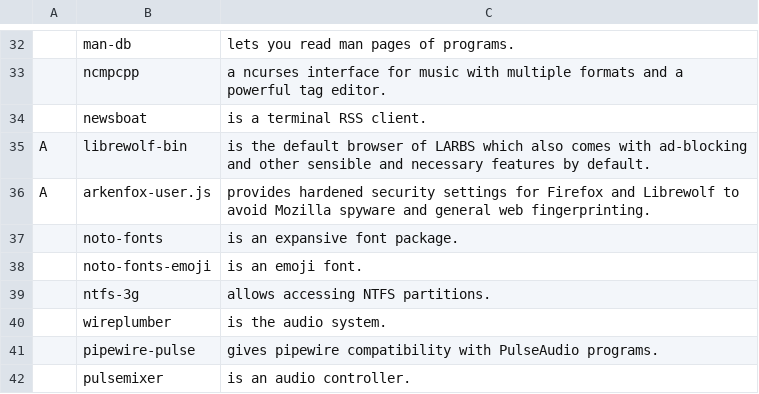
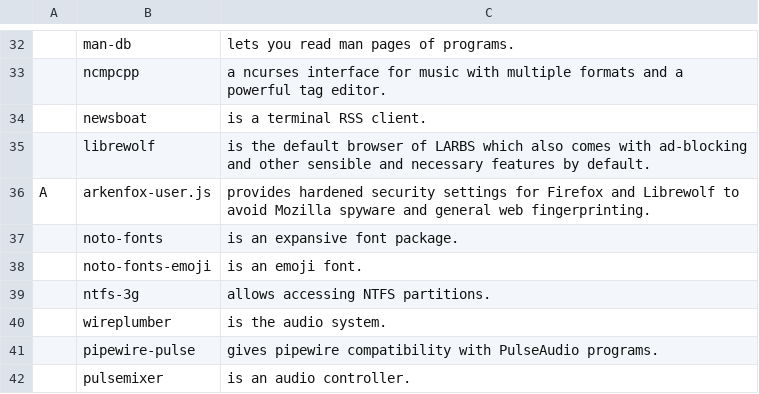
Before and after one commit to ewof/LARBS, a CSV file: static/progs.csv, drawn as a sheet; only a part is shown, gaps mark what is left out; removed rows and columns are numbered as before the commit, all else as after; the diff names each change by its address in the sheet, - before the commit and + after, or states it on an @@ line.

Commit message:
Update progs.csv

```diff
--- a/static/progs.csv
+++ b/static/progs.csv
-row 35: A | librewolf-bin | is the default browser of LARBS which also comes with ad-blocking and other sensible and necessary features by default.
+row 35:  | librewolf | is the default browser of LARBS which also comes with ad-blocking and other sensible and necessary features by default.
```
